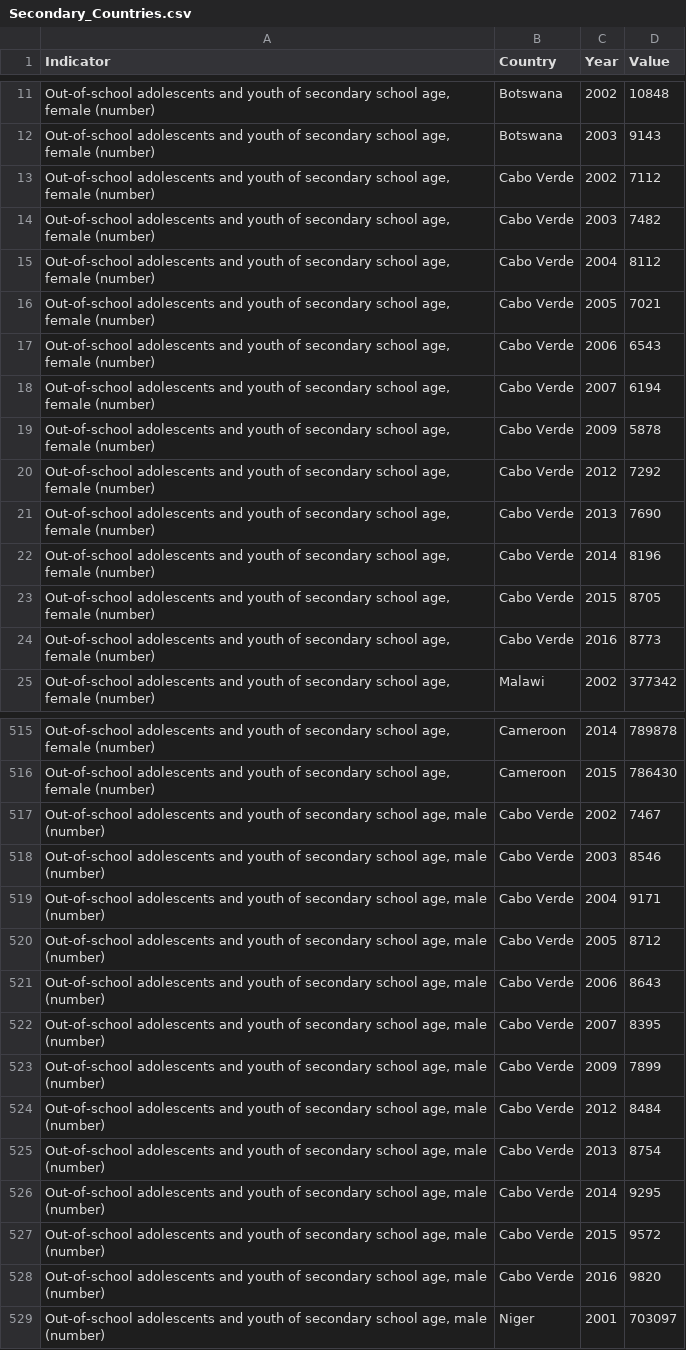
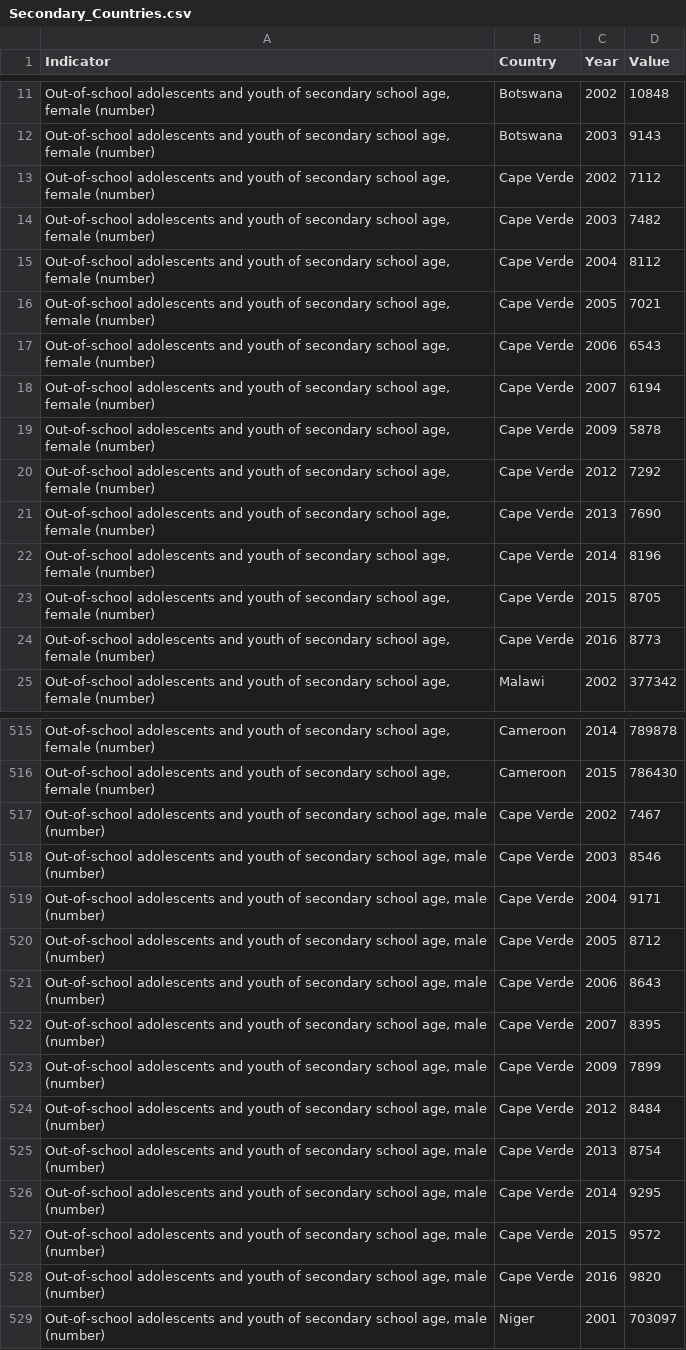
Before and after one commit to bsakbar/Major-Studio-1, a CSV file: Final assignment/data/Educaiton/Countries/Secondary_Countries.csv, drawn as a sheet; only a part is shown, gaps mark what is left out; the diff covers the shown part only.

```diff
--- a/Final assignment/data/Educaiton/Countries/Secondary_Countries.csv
+++ b/Final assignment/data/Educaiton/Countries/Secondary_Countries.csv
@@ -12,14 +12,14 @@ Indicator,Country,Year,Value
 "Out-of-school adolescents and youth of secondary school age, female (number)",Botswana,2003,9143
-"Out-of-school adolescents and youth of secondary school age, female (number)",Cabo Verde,2002,7112
-"Out-of-school adolescents and youth of secondary school age, female (number)",Cabo Verde,2003,7482
-"Out-of-school adolescents and youth of secondary school age, female (number)",Cabo Verde,2004,8112
-"Out-of-school adolescents and youth of secondary school age, female (number)",Cabo Verde,2005,7021
-"Out-of-school adolescents and youth of secondary school age, female (number)",Cabo Verde,2006,6543
-"Out-of-school adolescents and youth of secondary school age, female (number)",Cabo Verde,2007,6194
-"Out-of-school adolescents and youth of secondary school age, female (number)",Cabo Verde,2009,5878
-"Out-of-school adolescents and youth of secondary school age, female (number)",Cabo Verde,2012,7292
-"Out-of-school adolescents and youth of secondary school age, female (number)",Cabo Verde,2013,7690
-"Out-of-school adolescents and youth of secondary school age, female (number)",Cabo Verde,2014,8196
-"Out-of-school adolescents and youth of secondary school age, female (number)",Cabo Verde,2015,8705
-"Out-of-school adolescents and youth of secondary school age, female (number)",Cabo Verde,2016,8773
+"Out-of-school adolescents and youth of secondary school age, female (number)",Cape Verde,2002,7112
+"Out-of-school adolescents and youth of secondary school age, female (number)",Cape Verde,2003,7482
+"Out-of-school adolescents and youth of secondary school age, female (number)",Cape Verde,2004,8112
+"Out-of-school adolescents and youth of secondary school age, female (number)",Cape Verde,2005,7021
+"Out-of-school adolescents and youth of secondary school age, female (number)",Cape Verde,2006,6543
+"Out-of-school adolescents and youth of secondary school age, female (number)",Cape Verde,2007,6194
+"Out-of-school adolescents and youth of secondary school age, female (number)",Cape Verde,2009,5878
+"Out-of-school adolescents and youth of secondary school age, female (number)",Cape Verde,2012,7292
+"Out-of-school adolescents and youth of secondary school age, female (number)",Cape Verde,2013,7690
+"Out-of-school adolescents and youth of secondary school age, female (number)",Cape Verde,2014,8196
+"Out-of-school adolescents and youth of secondary school age, female (number)",Cape Verde,2015,8705
+"Out-of-school adolescents and youth of secondary school age, female (number)",Cape Verde,2016,8773
 "Out-of-school adolescents and youth of secondary school age, female (number)",Malawi,2002,377342
@@ -516,14 +516,14 @@ Indicator,Country,Year,Value
 "Out-of-school adolescents and youth of secondary school age, female (number)",Cameroon,2015,786430
-"Out-of-school adolescents and youth of secondary school age, male (number)",Cabo Verde,2002,7467
-"Out-of-school adolescents and youth of secondary school age, male (number)",Cabo Verde,2003,8546
-"Out-of-school adolescents and youth of secondary school age, male (number)",Cabo Verde,2004,9171
-"Out-of-school adolescents and youth of secondary school age, male (number)",Cabo Verde,2005,8712
-"Out-of-school adolescents and youth of secondary school age, male (number)",Cabo Verde,2006,8643
-"Out-of-school adolescents and youth of secondary school age, male (number)",Cabo Verde,2007,8395
-"Out-of-school adolescents and youth of secondary school age, male (number)",Cabo Verde,2009,7899
-"Out-of-school adolescents and youth of secondary school age, male (number)",Cabo Verde,2012,8484
-"Out-of-school adolescents and youth of secondary school age, male (number)",Cabo Verde,2013,8754
-"Out-of-school adolescents and youth of secondary school age, male (number)",Cabo Verde,2014,9295
-"Out-of-school adolescents and youth of secondary school age, male (number)",Cabo Verde,2015,9572
-"Out-of-school adolescents and youth of secondary school age, male (number)",Cabo Verde,2016,9820
+"Out-of-school adolescents and youth of secondary school age, male (number)",Cape Verde,2002,7467
+"Out-of-school adolescents and youth of secondary school age, male (number)",Cape Verde,2003,8546
+"Out-of-school adolescents and youth of secondary school age, male (number)",Cape Verde,2004,9171
+"Out-of-school adolescents and youth of secondary school age, male (number)",Cape Verde,2005,8712
+"Out-of-school adolescents and youth of secondary school age, male (number)",Cape Verde,2006,8643
+"Out-of-school adolescents and youth of secondary school age, male (number)",Cape Verde,2007,8395
+"Out-of-school adolescents and youth of secondary school age, male (number)",Cape Verde,2009,7899
+"Out-of-school adolescents and youth of secondary school age, male (number)",Cape Verde,2012,8484
+"Out-of-school adolescents and youth of secondary school age, male (number)",Cape Verde,2013,8754
+"Out-of-school adolescents and youth of secondary school age, male (number)",Cape Verde,2014,9295
+"Out-of-school adolescents and youth of secondary school age, male (number)",Cape Verde,2015,9572
+"Out-of-school adolescents and youth of secondary school age, male (number)",Cape Verde,2016,9820
 "Out-of-school adolescents and youth of secondary school age, male (number)",Niger,2001,703097
```
Also changed, not shown: 13 edited cells elsewhere in this file, Final assignment/data/Educaiton/Countries/Primary_Countries.csv, 8 other files.
